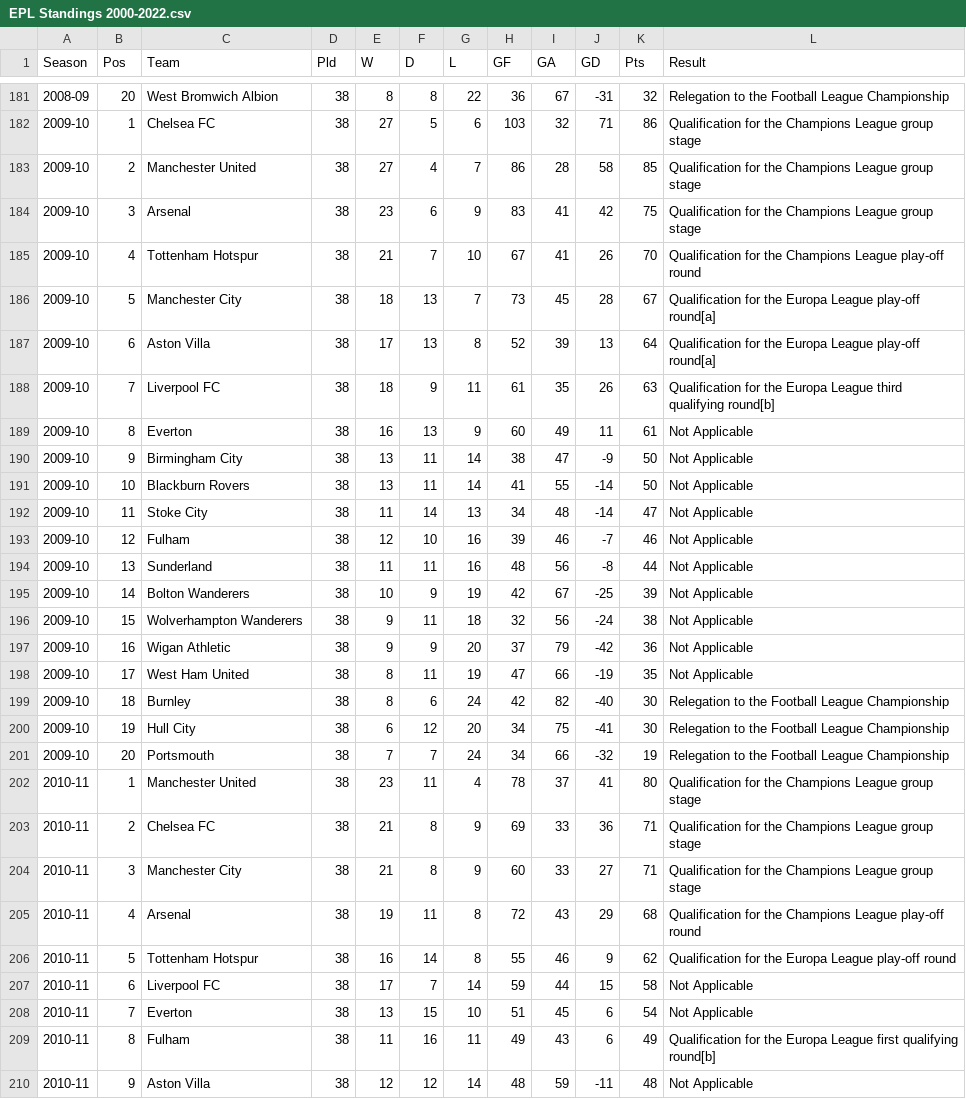
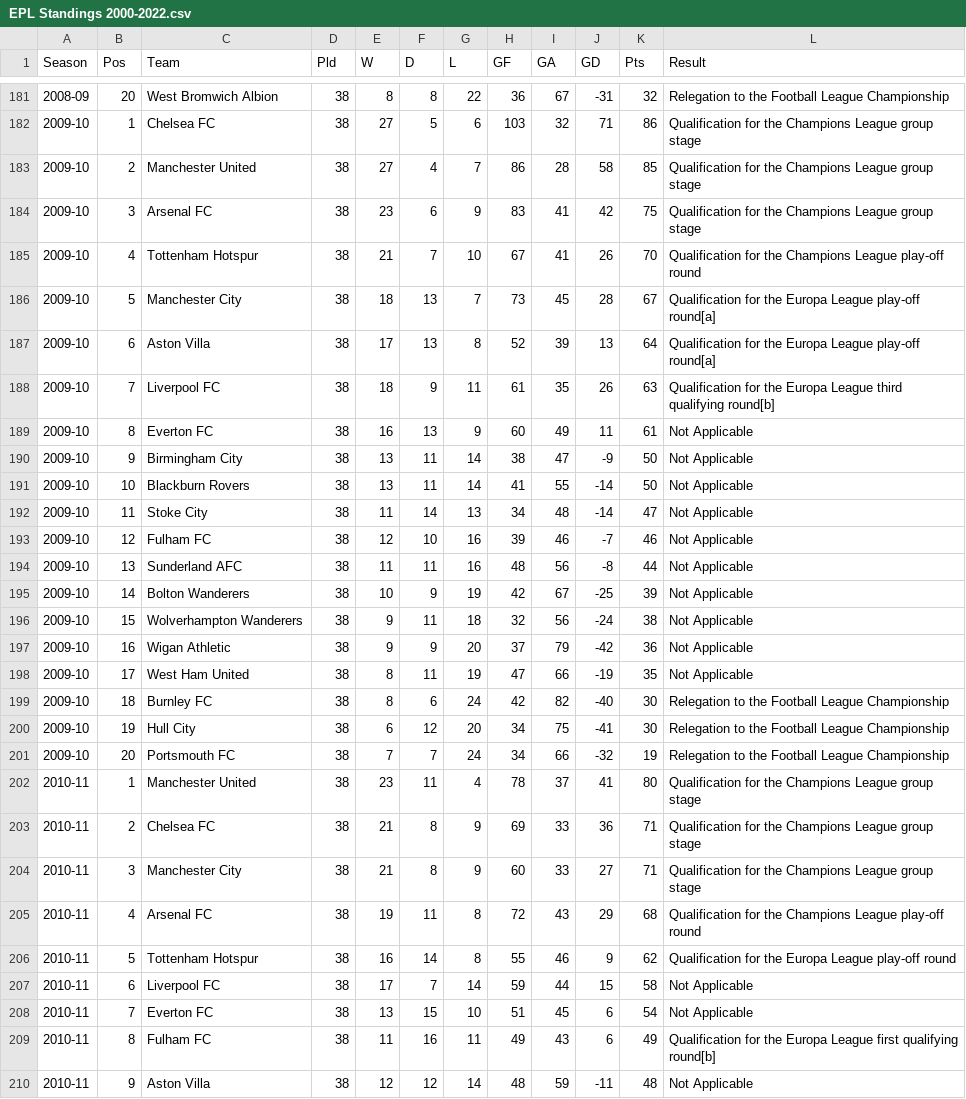
Before and after one commit to lute47lillo/FutbolTransferMarketNetwork, a CSV file: dataset/EPL Standings 2000-2022.csv, drawn as a sheet; only a part is shown, gaps mark what is left out; the diff covers the shown part only.

Commit message:
Results from attr obtained

```diff
--- a/dataset/EPL Standings 2000-2022.csv
+++ b/dataset/EPL Standings 2000-2022.csv
@@ -183,3 +183,3 @@ Season,Pos,Team,Pld,W,D,L,GF,GA,GD,Pts,Result
 2009-10,2,Manchester United,38,27,4,7,86,28,58,85,Qualification for the Champions League group stage
-2009-10,3,Arsenal,38,23,6,9,83,41,42,75,Qualification for the Champions League group stage
+2009-10,3,Arsenal FC,38,23,6,9,83,41,42,75,Qualification for the Champions League group stage
 2009-10,4,Tottenham Hotspur,38,21,7,10,67,41,26,70,Qualification for the Champions League play-off round
@@ -188,3 +188,3 @@ Season,Pos,Team,Pld,W,D,L,GF,GA,GD,Pts,Result
 2009-10,7,Liverpool FC,38,18,9,11,61,35,26,63,Qualification for the Europa League third qualifying round[b]
-2009-10,8,Everton,38,16,13,9,60,49,11,61,Not Applicable
+2009-10,8,Everton FC,38,16,13,9,60,49,11,61,Not Applicable
 2009-10,9,Birmingham City,38,13,11,14,38,47,-9,50,Not Applicable
@@ -192,4 +192,4 @@ Season,Pos,Team,Pld,W,D,L,GF,GA,GD,Pts,Result
 2009-10,11,Stoke City,38,11,14,13,34,48,-14,47,Not Applicable
-2009-10,12,Fulham,38,12,10,16,39,46,-7,46,Not Applicable
-2009-10,13,Sunderland,38,11,11,16,48,56,-8,44,Not Applicable
+2009-10,12,Fulham FC,38,12,10,16,39,46,-7,46,Not Applicable
+2009-10,13,Sunderland AFC,38,11,11,16,48,56,-8,44,Not Applicable
 2009-10,14,Bolton Wanderers,38,10,9,19,42,67,-25,39,Not Applicable
@@ -198,5 +198,5 @@ Season,Pos,Team,Pld,W,D,L,GF,GA,GD,Pts,Result
 2009-10,17,West Ham United,38,8,11,19,47,66,-19,35,Not Applicable
-2009-10,18,Burnley,38,8,6,24,42,82,-40,30,Relegation to the Football League Championship
+2009-10,18,Burnley FC,38,8,6,24,42,82,-40,30,Relegation to the Football League Championship
 2009-10,19,Hull City,38,6,12,20,34,75,-41,30,Relegation to the Football League Championship
-2009-10,20,Portsmouth,38,7,7,24,34,66,-32,19,Relegation to the Football League Championship
+2009-10,20,Portsmouth FC,38,7,7,24,34,66,-32,19,Relegation to the Football League Championship
 2010-11,1,Manchester United,38,23,11,4,78,37,41,80,Qualification for the Champions League group stage
@@ -204,7 +204,7 @@ Season,Pos,Team,Pld,W,D,L,GF,GA,GD,Pts,Result
 2010-11,3,Manchester City,38,21,8,9,60,33,27,71,Qualification for the Champions League group stage
-2010-11,4,Arsenal,38,19,11,8,72,43,29,68,Qualification for the Champions League play-off round
+2010-11,4,Arsenal FC,38,19,11,8,72,43,29,68,Qualification for the Champions League play-off round
 2010-11,5,Tottenham Hotspur,38,16,14,8,55,46,9,62,Qualification for the Europa League play-off round
 2010-11,6,Liverpool FC,38,17,7,14,59,44,15,58,Not Applicable
-2010-11,7,Everton,38,13,15,10,51,45,6,54,Not Applicable
-2010-11,8,Fulham,38,11,16,11,49,43,6,49,Qualification for the Europa League first qualifying round[b]
+2010-11,7,Everton FC,38,13,15,10,51,45,6,54,Not Applicable
+2010-11,8,Fulham FC,38,11,16,11,49,43,6,49,Qualification for the Europa League first qualifying round[b]
 2010-11,9,Aston Villa,38,12,12,14,48,59,-11,48,Not Applicable
```
Also changed, not shown: 97 edited cells elsewhere in this file, 3 other files.
